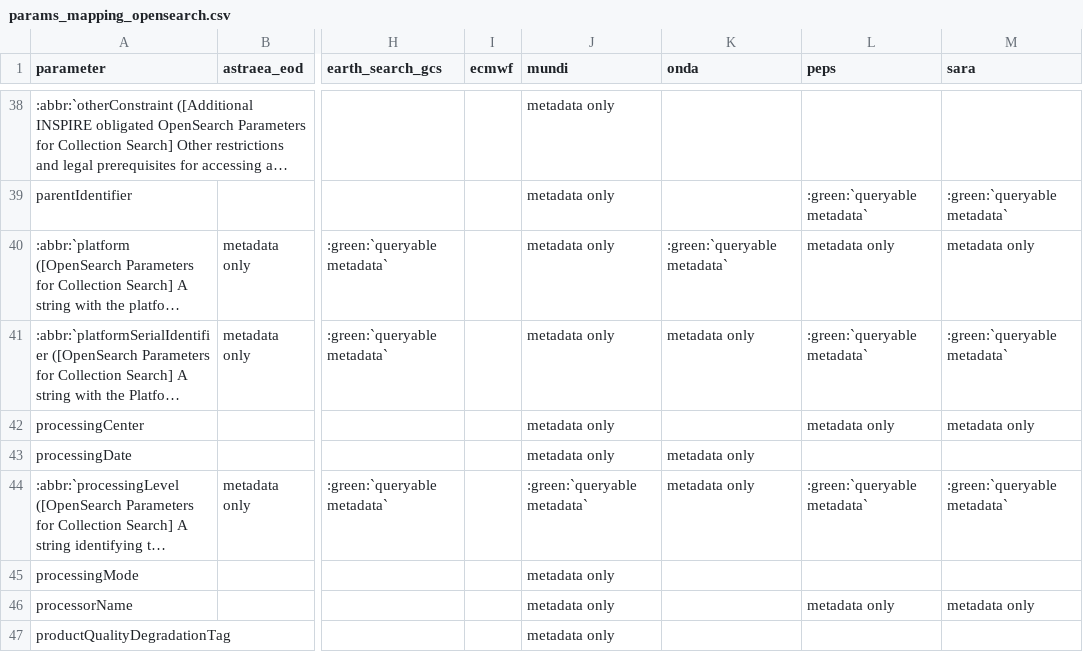
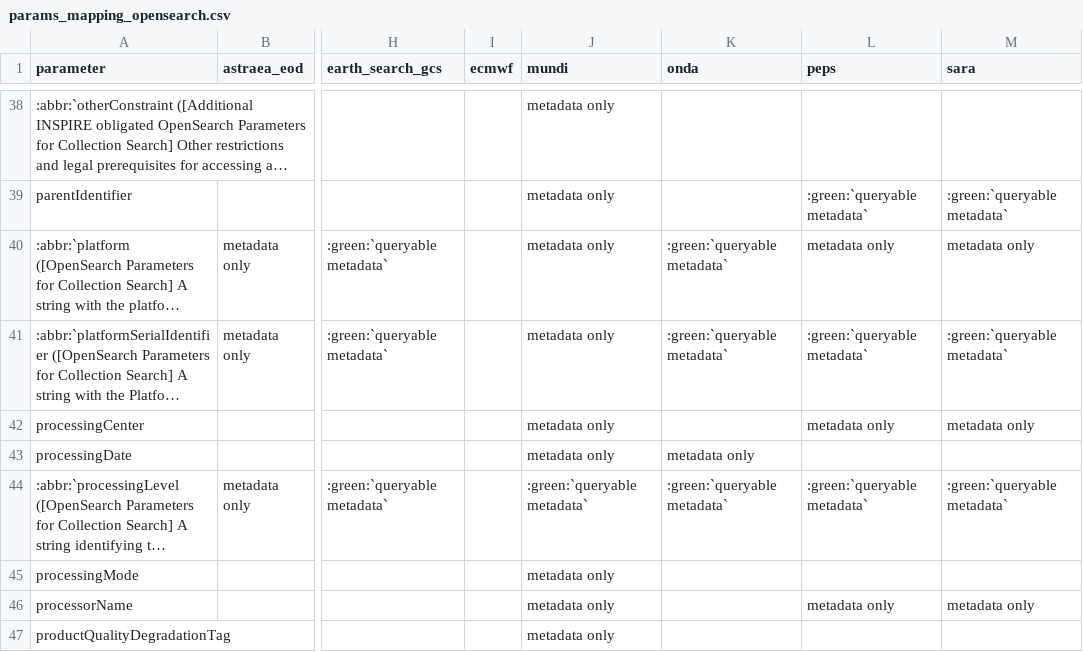
Before and after one commit to CS-SI/eodag, a CSV file: docs/_static/params_mapping_opensearch.csv, drawn as a sheet; only a part is shown, gaps mark what is left out; long unchanged cells end in …; the diff covers the shown part only; the diff names each change by its address in the sheet, - before the commit and + after, or states it on an @@ line.

Commit message:
docs: update params_mapping csv

```diff
--- a/docs/_static/params_mapping_opensearch.csv
+++ b/docs/_static/params_mapping_opensearch.csv
-K41 (onda): metadata only
+K41 (onda): :green:`queryable metadata`
-K44 (onda): metadata only
+K44 (onda): :green:`queryable metadata`
```
Also changed, not shown: 10 edited cells elsewhere in this file.
